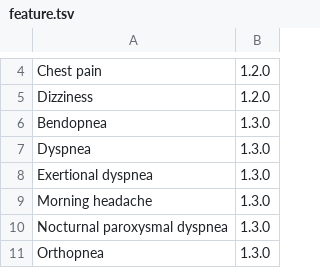
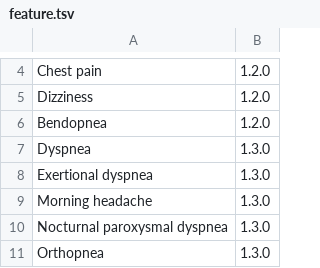
Before and after one commit to yaseenkady/tree.pro, a TSV file: feature.tsv, drawn as a sheet; only a part is shown, gaps mark what is left out.

```diff
--- a/feature.tsv
+++ b/feature.tsv
@@ -5,3 +5,3 @@ Chest pain	1.2.0
 Dizziness	1.2.0
-Bendopnea	1.3.0
+Bendopnea	1.2.0
 Dyspnea	1.3.0
```
Also changed, not shown: 23 other files.
